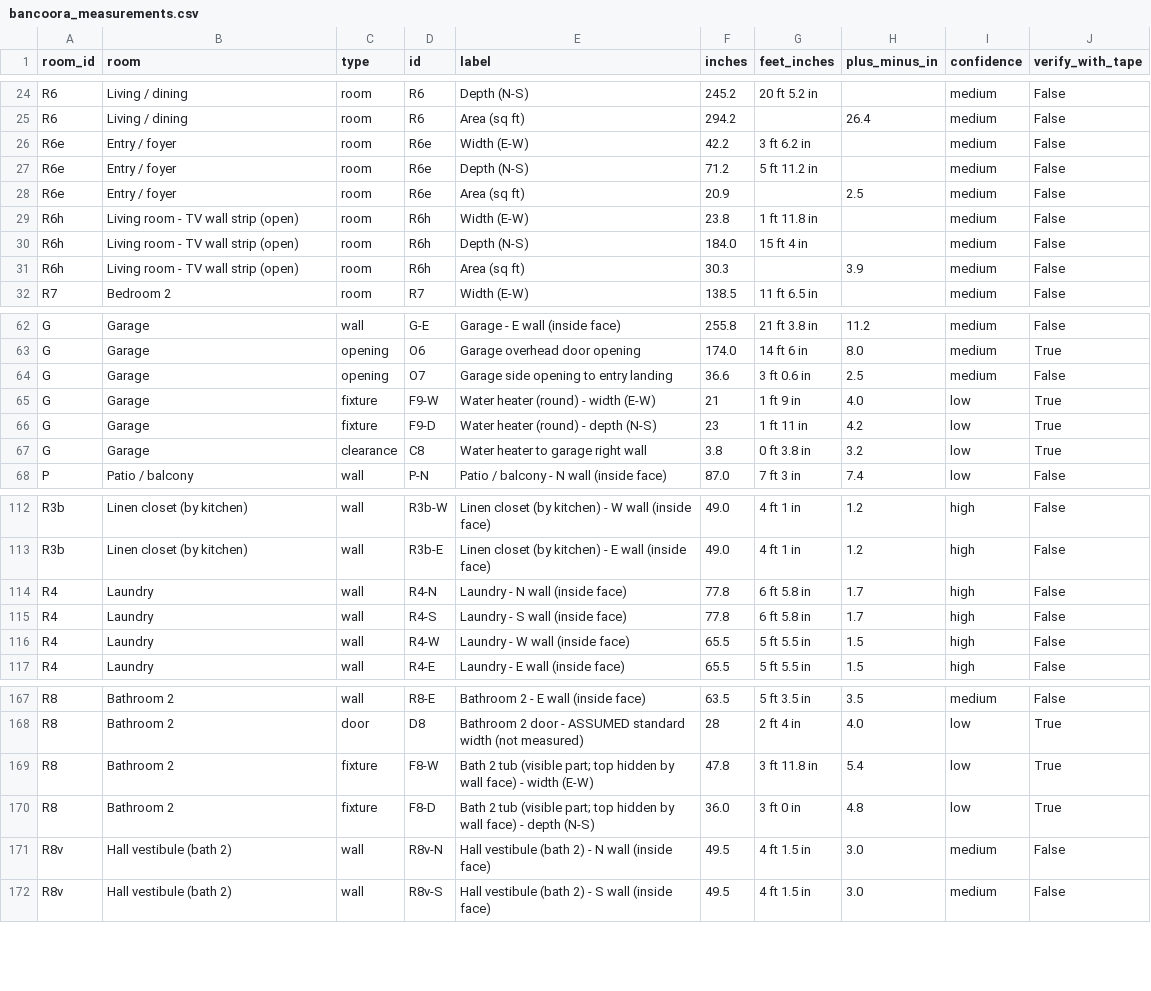
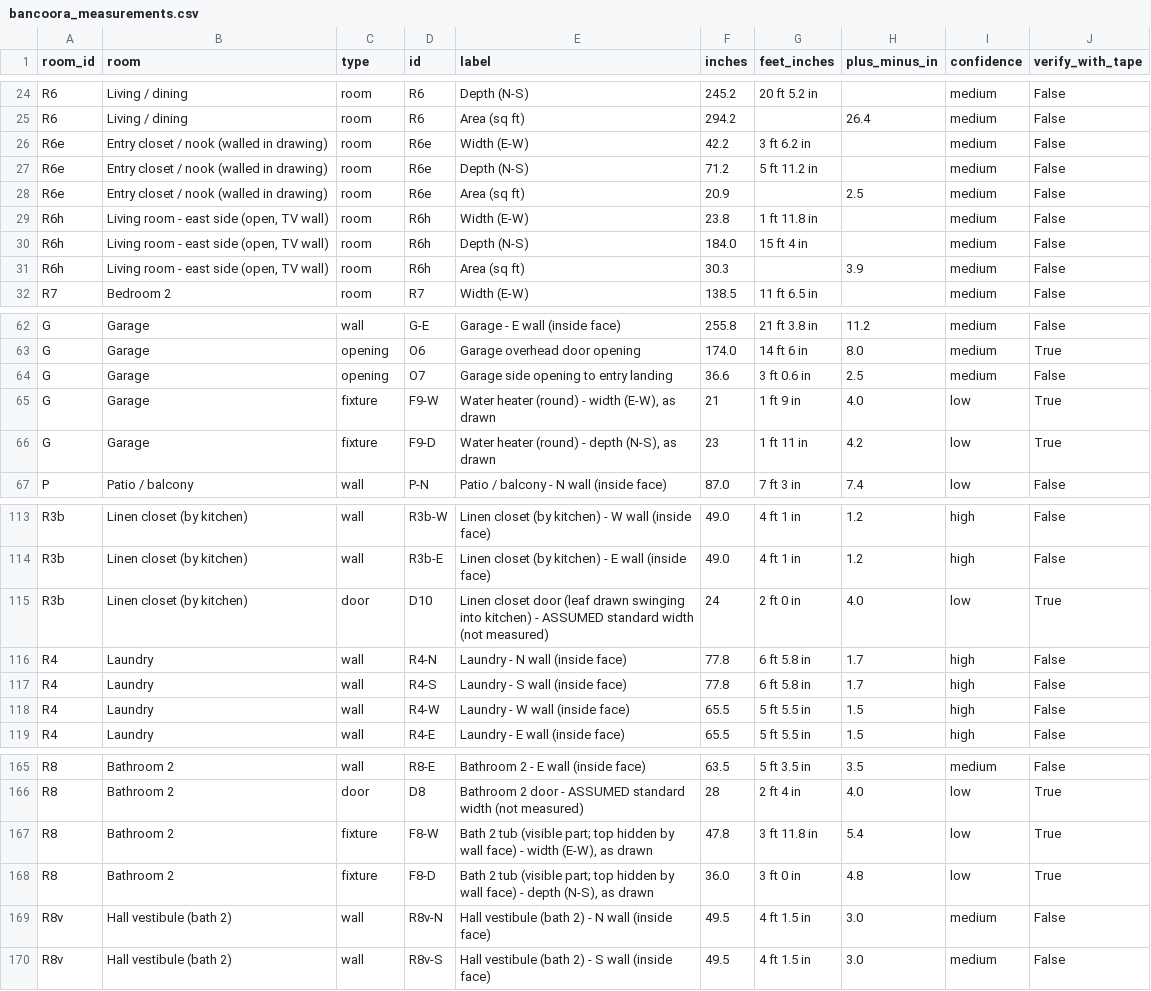
Before and after one commit to ignatiusdiaz15-hash/ai-job-search, a CSV file: floorplan/bancoora_measurements.csv, drawn as a sheet; only a part is shown, gaps mark what is left out; the diff covers the shown part only.

```diff
--- a/floorplan/bancoora_measurements.csv
+++ b/floorplan/bancoora_measurements.csv
@@ -25,8 +25,8 @@ R6,Living / dining,room,R6,Depth (N-S),245.2,20 ft 5.2 in,,medium,False
 R6,Living / dining,room,R6,Area (sq ft),294.2,,26.4,medium,False
-R6e,Entry / foyer,room,R6e,Width (E-W),42.2,3 ft 6.2 in,,medium,False
-R6e,Entry / foyer,room,R6e,Depth (N-S),71.2,5 ft 11.2 in,,medium,False
-R6e,Entry / foyer,room,R6e,Area (sq ft),20.9,,2.5,medium,False
-R6h,Living room - TV wall strip (open),room,R6h,Width (E-W),23.8,1 ft 11.8 in,,medium,False
-R6h,Living room - TV wall strip (open),room,R6h,Depth (N-S),184.0,15 ft 4 in,,medium,False
-R6h,Living room - TV wall strip (open),room,R6h,Area (sq ft),30.3,,3.9,medium,False
+R6e,Entry closet / nook (walled in drawing),room,R6e,Width (E-W),42.2,3 ft 6.2 in,,medium,False
+R6e,Entry closet / nook (walled in drawing),room,R6e,Depth (N-S),71.2,5 ft 11.2 in,,medium,False
+R6e,Entry closet / nook (walled in drawing),room,R6e,Area (sq ft),20.9,,2.5,medium,False
+R6h,"Living room - east side (open, TV wall)",room,R6h,Width (E-W),23.8,1 ft 11.8 in,,medium,False
+R6h,"Living room - east side (open, TV wall)",room,R6h,Depth (N-S),184.0,15 ft 4 in,,medium,False
+R6h,"Living room - east side (open, TV wall)",room,R6h,Area (sq ft),30.3,,3.9,medium,False
 R7,Bedroom 2,room,R7,Width (E-W),138.5,11 ft 6.5 in,,medium,False
@@ -64,5 +64,4 @@ G,Garage,opening,O6,Garage overhead door opening,174.0,14 ft 6 in,8.0,medium,Tru
 G,Garage,opening,O7,Garage side opening to entry landing,36.6,3 ft 0.6 in,2.5,medium,False
-G,Garage,fixture,F9-W,Water heater (round) - width (E-W),21,1 ft 9 in,4.0,low,True
-G,Garage,fixture,F9-D,Water heater (round) - depth (N-S),23,1 ft 11 in,4.2,low,True
-G,Garage,clearance,C8,Water heater to garage right wall,3.8,0 ft 3.8 in,3.2,low,True
+G,Garage,fixture,F9-W,"Water heater (round) - width (E-W), as drawn",21,1 ft 9 in,4.0,low,True
+G,Garage,fixture,F9-D,"Water heater (round) - depth (N-S), as drawn",23,1 ft 11 in,4.2,low,True
 P,Patio / balcony,wall,P-N,Patio / balcony - N wall (inside face),87.0,7 ft 3 in,7.4,low,False
@@ -113,2 +114,3 @@ R3b,Linen closet (by kitchen),wall,R3b-W,Linen closet (by kitchen) - W wall (ins
 R3b,Linen closet (by kitchen),wall,R3b-E,Linen closet (by kitchen) - E wall (inside face),49.0,4 ft 1 in,1.2,high,False
+R3b,Linen closet (by kitchen),door,D10,Linen closet door (leaf drawn swinging into kitchen) - ASSUMED standard width (not measured),24,2 ft 0 in,4.0,low,True
 R4,Laundry,wall,R4-N,Laundry - N wall (inside face),77.8,6 ft 5.8 in,1.7,high,False
@@ -168,4 +166,4 @@ R8,Bathroom 2,wall,R8-E,Bathroom 2 - E wall (inside face),63.5,5 ft 3.5 in,3.5,m
 R8,Bathroom 2,door,D8,Bathroom 2 door - ASSUMED standard width (not measured),28,2 ft 4 in,4.0,low,True
-R8,Bathroom 2,fixture,F8-W,Bath 2 tub (visible part; top hidden by wall face) - width (E-W),47.8,3 ft 11.8 in,5.4,low,True
-R8,Bathroom 2,fixture,F8-D,Bath 2 tub (visible part; top hidden by wall face) - depth (N-S),36.0,3 ft 0 in,4.8,low,True
+R8,Bathroom 2,fixture,F8-W,"Bath 2 tub (visible part; top hidden by wall face) - width (E-W), as drawn",47.8,3 ft 11.8 in,5.4,low,True
+R8,Bathroom 2,fixture,F8-D,"Bath 2 tub (visible part; top hidden by wall face) - depth (N-S), as drawn",36.0,3 ft 0 in,4.8,low,True
 R8v,Hall vestibule (bath 2),wall,R8v-N,Hall vestibule (bath 2) - N wall (inside face),49.5,4 ft 1.5 in,3.0,medium,False
```
Also changed, not shown: 2 added rows, 4 removed rows and 61 edited cells elsewhere in this file, 13 other files.
